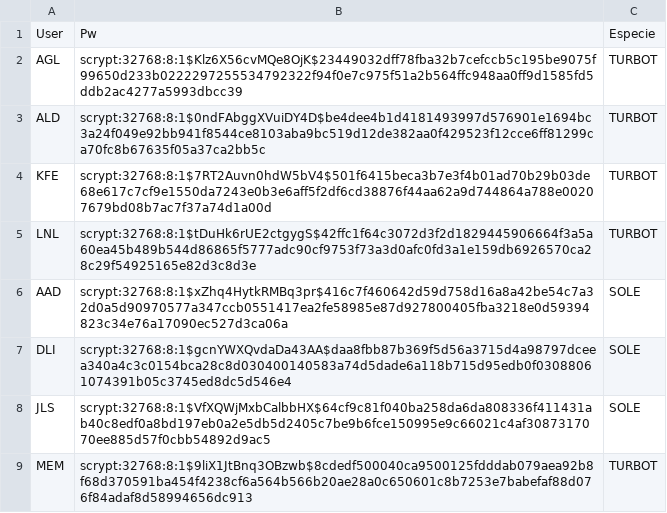
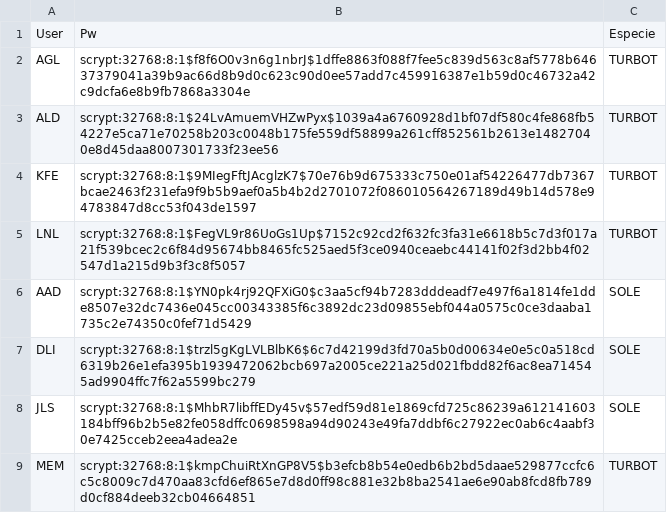
Before and after one commit to telemoquina0/IFv2, a CSV file: static/config.csv, drawn as a sheet.

Commit message:
Update config.csv
Cambiado a hash linux

```diff
--- a/static/config.csv
+++ b/static/config.csv
@@ -1,9 +1,9 @@
 User,Pw,Especie
-AGL,scrypt:32768:8:1$Klz6X56cvMQe8OjK$23449032dff78fba32b7cefccb5c195be9075f99650d233b0222297255534792322f94f0e7c975f51a2b564ffc948aa0ff9d1585fd5ddb2ac4277a5993dbcc39,TURBOT
-ALD,scrypt:32768:8:1$0ndFAbggXVuiDY4D$be4dee4b1d4181493997d576901e1694bc3a24f049e92bb941f8544ce8103aba9bc519d12de382aa0f429523f12cce6ff81299ca70fc8b67635f05a37ca2bb5c,TURBOT
-KFE,scrypt:32768:8:1$7RT2Auvn0hdW5bV4$501f6415beca3b7e3f4b01ad70b29b03de68e617c7cf9e1550da7243e0b3e6aff5f2df6cd38876f44aa62a9d744864a788e00207679bd08b7ac7f37a74d1a00d,TURBOT
-LNL,scrypt:32768:8:1$tDuHk6rUE2ctgygS$42ffc1f64c3072d3f2d1829445906664f3a5a60ea45b489b544d86865f5777adc90cf9753f73a3d0afc0fd3a1e159db6926570ca28c29f54925165e82d3c8d3e,TURBOT
-AAD,scrypt:32768:8:1$xZhq4HytkRMBq3pr$416c7f460642d59d758d16a8a42be54c7a32d0a5d90970577a347ccb0551417ea2fe58985e87d927800405fba3218e0d59394823c34e76a17090ec527d3ca06a,SOLE
-DLI,scrypt:32768:8:1$gcnYWXQvdaDa43AA$daa8fbb87b369f5d56a3715d4a98797dceea340a4c3c0154bca28c8d030400140583a74d5dade6a118b715d95edb0f03088061074391b05c3745ed8dc5d546e4,SOLE
-JLS,scrypt:32768:8:1$VfXQWjMxbCalbbHX$64cf9c81f040ba258da6da808336f411431ab40c8edf0a8bd197eb0a2e5db5d2405c7be9b6fce150995e9c66021c4af3087317070ee885d57f0cbb54892d9ac5,SOLE
-MEM,scrypt:32768:8:1$9liX1JtBnq3OBzwb$8cdedf500040ca9500125fdddab079aea92b8f68d370591ba454f4238cf6a564b566b20ae28a0c650601c8b7253e7babefaf88d076f84adaf8d58994656dc913,TURBOT
+AGL,scrypt:32768:8:1$f8f6O0v3n6g1nbrJ$1dffe8863f088f7fee5c839d563c8af5778b64637379041a39b9ac66d8b9d0c623c90d0ee57add7c459916387e1b59d0c46732a42c9dcfa6e8b9fb7868a3304e,TURBOT
+ALD,scrypt:32768:8:1$24LvAmuemVHZwPyx$1039a4a6760928d1bf07df580c4fe868fb54227e5ca71e70258b203c0048b175fe559df58899a261cff852561b2613e14827040e8d45daa8007301733f23ee56,TURBOT
+KFE,scrypt:32768:8:1$9MIegFftJAcglzK7$70e76b9d675333c750e01af54226477db7367bcae2463f231efa9f9b5b9aef0a5b4b2d2701072f086010564267189d49b14d578e94783847d8cc53f043de1597,TURBOT
+LNL,scrypt:32768:8:1$FegVL9r86UoGs1Up$7152c92cd2f632fc3fa31e6618b5c7d3f017a21f539bcec2c6f84d95674bb8465fc525aed5f3ce0940ceaebc44141f02f3d2bb4f02547d1a215d9b3f3c8f5057,TURBOT
+AAD,scrypt:32768:8:1$YN0pk4rj92QFXiG0$c3aa5cf94b7283dddeadf7e497f6a1814fe1dde8507e32dc7436e045cc00343385f6c3892dc23d09855ebf044a0575c0ce3daaba1735c2e74350c0fef71d5429,SOLE
+DLI,scrypt:32768:8:1$trzl5gKgLVLBlbK6$6c7d42199d3fd70a5b0d00634e0e5c0a518cd6319b26e1efa395b1939472062bcb697a2005ce221a25d021fbdd82f6ac8ea714545ad9904ffc7f62a5599bc279,SOLE
+JLS,scrypt:32768:8:1$MhbR7libffEDy45v$57edf59d81e1869cfd725c86239a612141603184bff96b2b5e82fe058dffc0698598a94d90243e49fa7ddbf6c27922ec0ab6c4aabf30e7425cceb2eea4adea2e,SOLE
+MEM,scrypt:32768:8:1$kmpChuiRtXnGP8V5$b3efcb8b54e0edb6b2bd5daae529877ccfc6c5c8009c7d470aa83cfd6ef865e7d8d0ff98c881e32b8ba2541ae6e90ab8fcd8fb789d0cf884deeb32cb04664851,TURBOT
```
